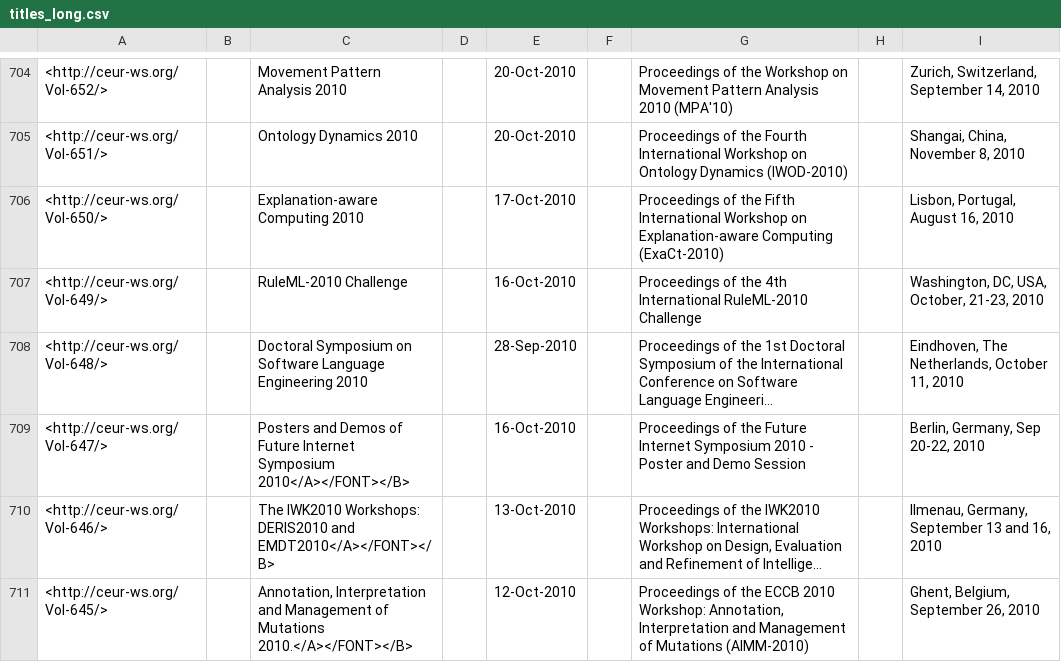
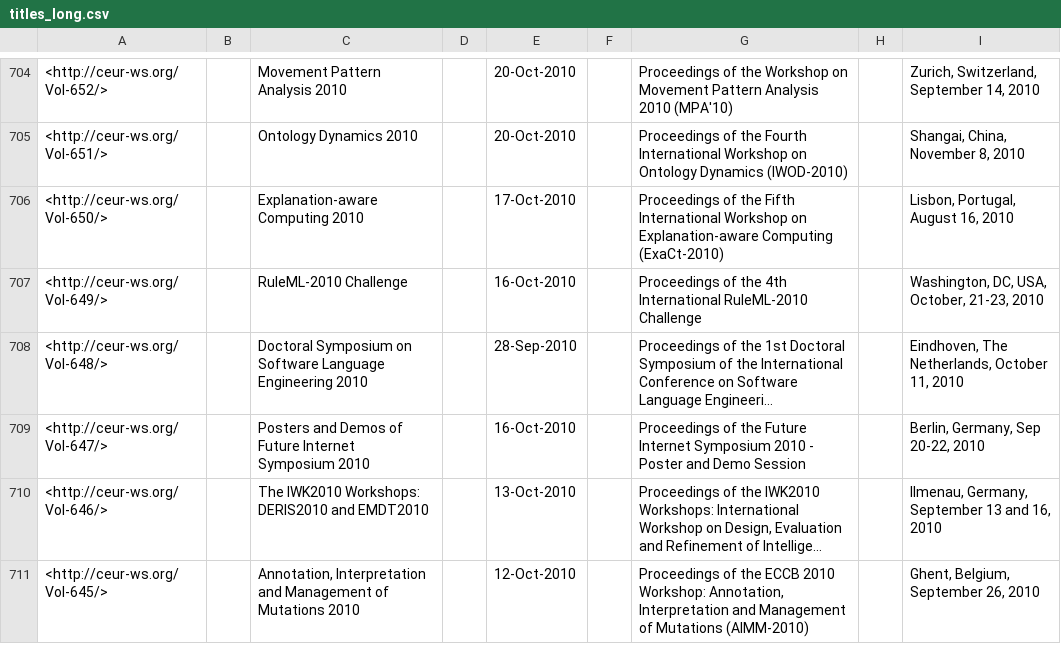
Before and after one commit to ceurws/ToolsEswc, a CSV file: src/main/resources/titles_long.csv, drawn as a sheet; only a part is shown, gaps mark what is left out; long unchanged cells end in …; the diff covers the shown part only; the diff names each change by its address in the sheet, - before the commit and + after, or states it on an @@ line.

Commit message:
Re-generated index data

```diff
--- a/src/main/resources/titles_long.csv
+++ b/src/main/resources/titles_long.csv
-C709: …Internet Symposium 2010</A></FONT></B>
+C709: …Internet Symposium 2010
-C710: …DERIS2010 and EMDT2010</A></FONT></B>
+C710: …DERIS2010 and EMDT2010
-C711: …of Mutations 2010.</A></FONT></B>
+C711: …of Mutations 2010
```
Also changed, not shown: 9 edited cells elsewhere in this file, src/main/resources/titles.csv, 2 other files.
